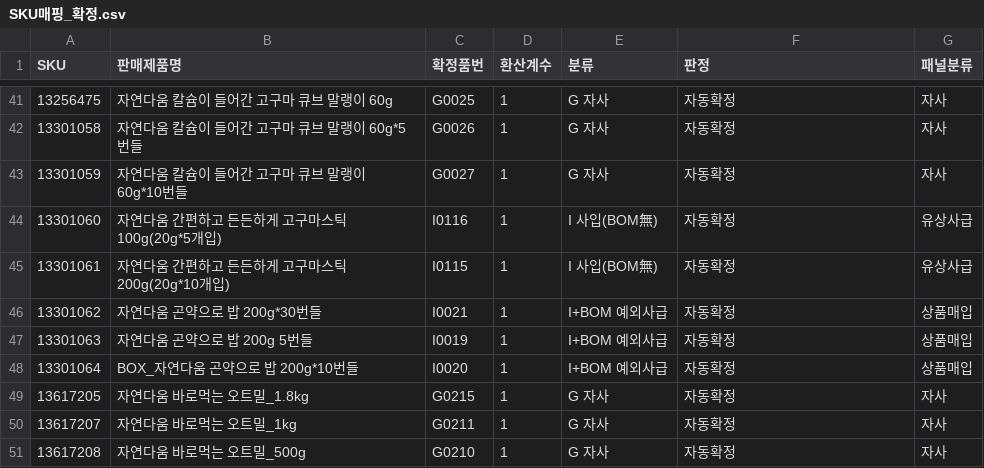
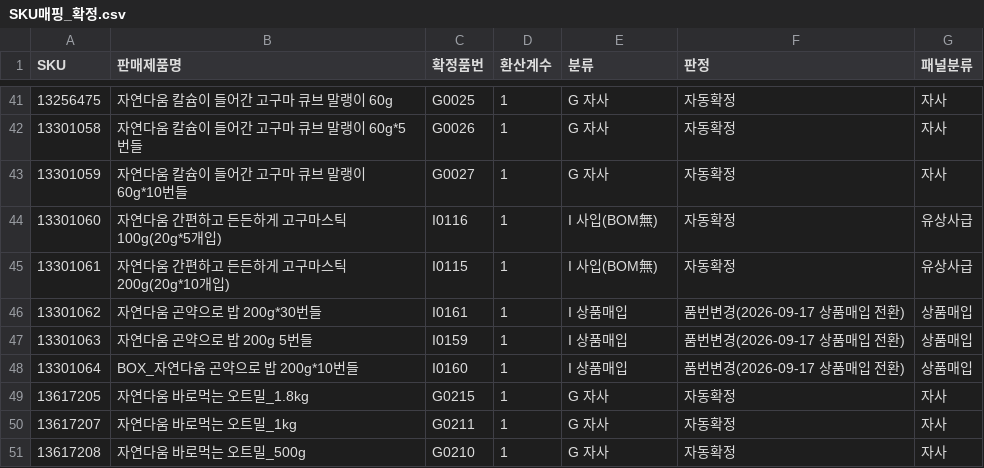
Before and after one commit to kjgkjg1216-design/deploy-maehong-JG, a CSV file: SKU매핑_확정.csv, drawn as a sheet; only a part is shown, gaps mark what is left out.

```diff
--- a/SKU매핑_확정.csv
+++ b/SKU매핑_확정.csv
@@ -45,5 +45,5 @@
 13301061,자연다움 간편하고 든든하게 고구마스틱 200g(20g*10개입),I0115,1,I 사입(BOM無),자동확정,유상사급
-13301062,자연다움 곤약으로 밥 200g*30번들,I0021,1,I+BOM 예외사급,자동확정,상품매입
-13301063,자연다움 곤약으로 밥 200g 5번들,I0019,1,I+BOM 예외사급,자동확정,상품매입
-13301064,BOX_자연다움 곤약으로 밥 200g*10번들,I0020,1,I+BOM 예외사급,자동확정,상품매입
+13301062,자연다움 곤약으로 밥 200g*30번들,I0161,1,I 상품매입,품번변경(2026-09-17 상품매입 전환),상품매입
+13301063,자연다움 곤약으로 밥 200g 5번들,I0159,1,I 상품매입,품번변경(2026-09-17 상품매입 전환),상품매입
+13301064,BOX_자연다움 곤약으로 밥 200g*10번들,I0160,1,I 상품매입,품번변경(2026-09-17 상품매입 전환),상품매입
 13617205,자연다움 바로먹는 오트밀_1.8kg,G0215,1,G 자사,자동확정,자사
```
Also changed, not shown: 3 other files.
